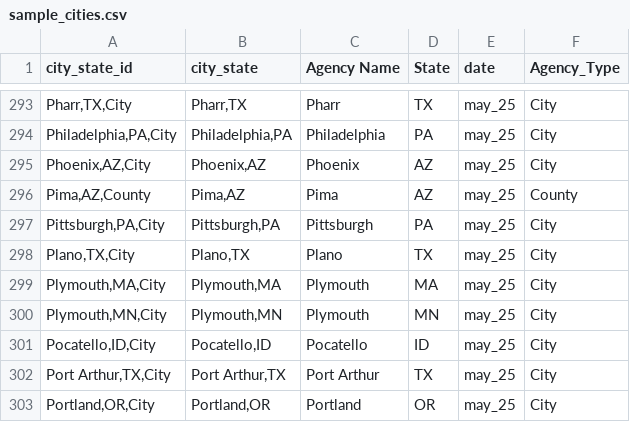
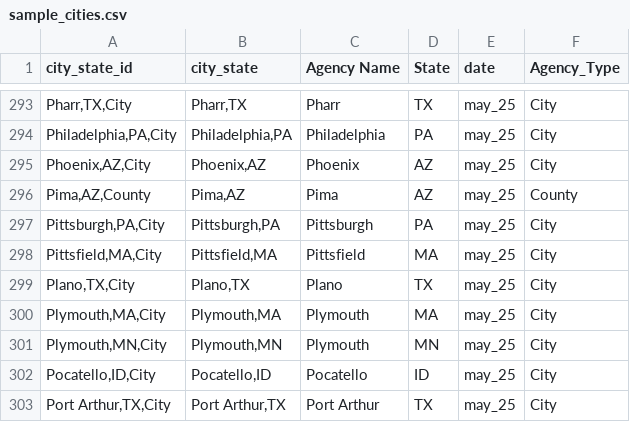
Before and after one commit to AH-Datalytics/rtci, a CSV file: data/sample_cities.csv, drawn as a sheet; only a part is shown, gaps mark what is left out; the shorter side is filled out with more unchanged rows; the diff names each change by its address in the sheet, - before the commit and + after, or states it on an @@ line.

```diff
--- a/data/sample_cities.csv
+++ b/data/sample_cities.csv
+row 298: Pittsfield,MA,City | Pittsfield,MA | Pittsfield | MA | may_25 | City
```
Also changed, not shown: scripts/auditing/archive/missing_current_may_25.csv, scripts/auditing/archive/missing_historical_may_25.csv, 6 other files.
